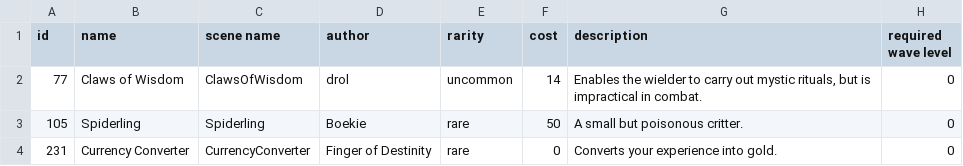
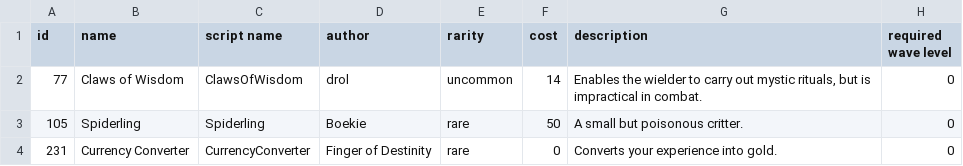
Before and after one commit to Praytic/youtd2, a CSV file: Assets/item_properties.csv, drawn as a sheet.

Commit message:
Split ItemDrop and Item
ItemDrop is the container for item that exists in the game world
ItemDrop has a scene based on rarity and stores the item id
Item has only the script
Remove Item instance scripts
Attach ItemDrop scrip to all ItemDrop scenes
Use script name to get item properties inside item scripts because
\ items now have no scenes

```diff
--- a/Assets/item_properties.csv
+++ b/Assets/item_properties.csv
@@ -1,2 +1,2 @@
-id,name,scene name,author,rarity,cost,description,required wave level
+id,name,script name,author,rarity,cost,description,required wave level
 77,Claws of Wisdom,ClawsOfWisdom,drol,uncommon,14,"Enables the wielder to carry out mystic rituals, but is impractical in combat.",0
```
Also changed, not shown: 11 other files.
